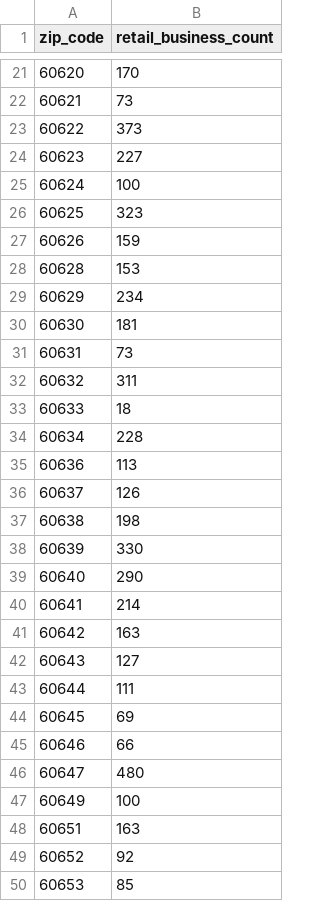
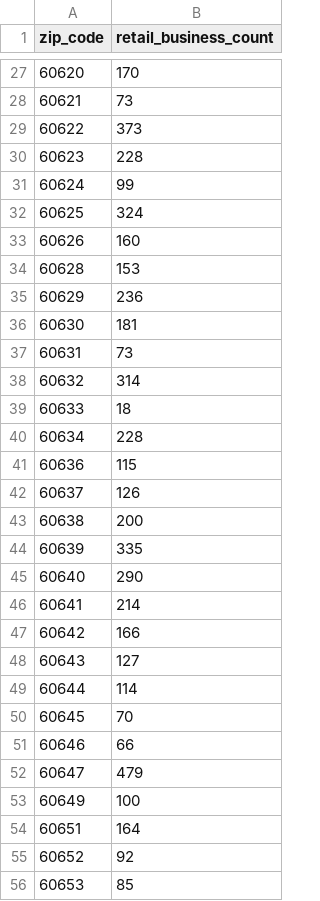
Before and after one commit to stochastic-sisyphus/chipop-pred-apropos, a CSV file: data/processed/retail_business_count.csv, drawn as a sheet; only a part is shown, gaps mark what is left out; the diff covers the shown part only.

```diff
--- a/data/processed/retail_business_count.csv
+++ b/data/processed/retail_business_count.csv
@@ -23,27 +29,27 @@ zip_code,retail_business_count
 60622,373
-60623,227
-60624,100
-60625,323
-60626,159
+60623,228
+60624,99
+60625,324
+60626,160
 60628,153
-60629,234
+60629,236
 60630,181
 60631,73
-60632,311
+60632,314
 60633,18
 60634,228
-60636,113
+60636,115
 60637,126
-60638,198
-60639,330
+60638,200
+60639,335
 60640,290
 60641,214
-60642,163
+60642,166
 60643,127
-60644,111
-60645,69
+60644,114
+60645,70
 60646,66
-60647,480
+60647,479
 60649,100
-60651,163
+60651,164
 60652,92
```
Also changed, not shown: 8 added rows and 14 edited cells elsewhere in this file, data/processed/business_licenses_processed.csv, data/processed/census_processed.csv, 43 other files.
